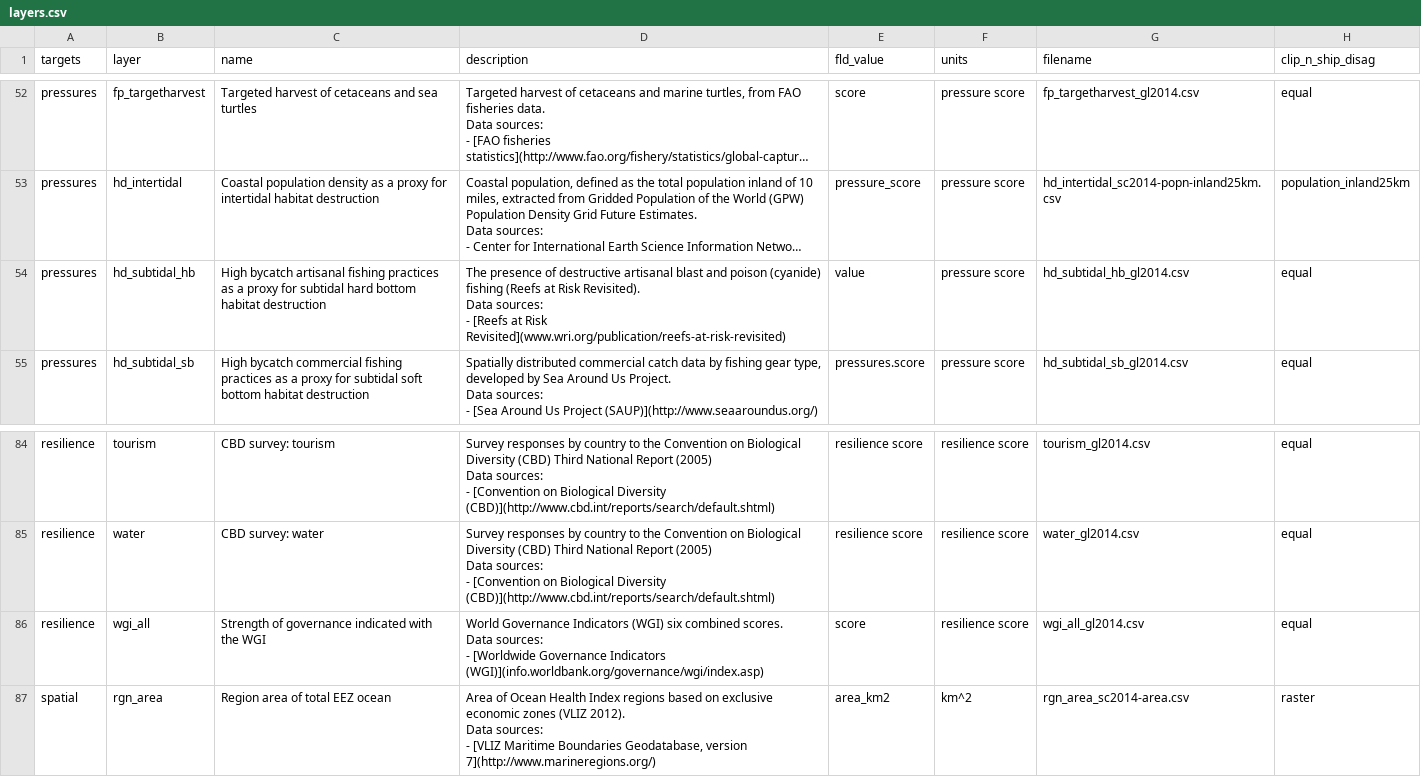
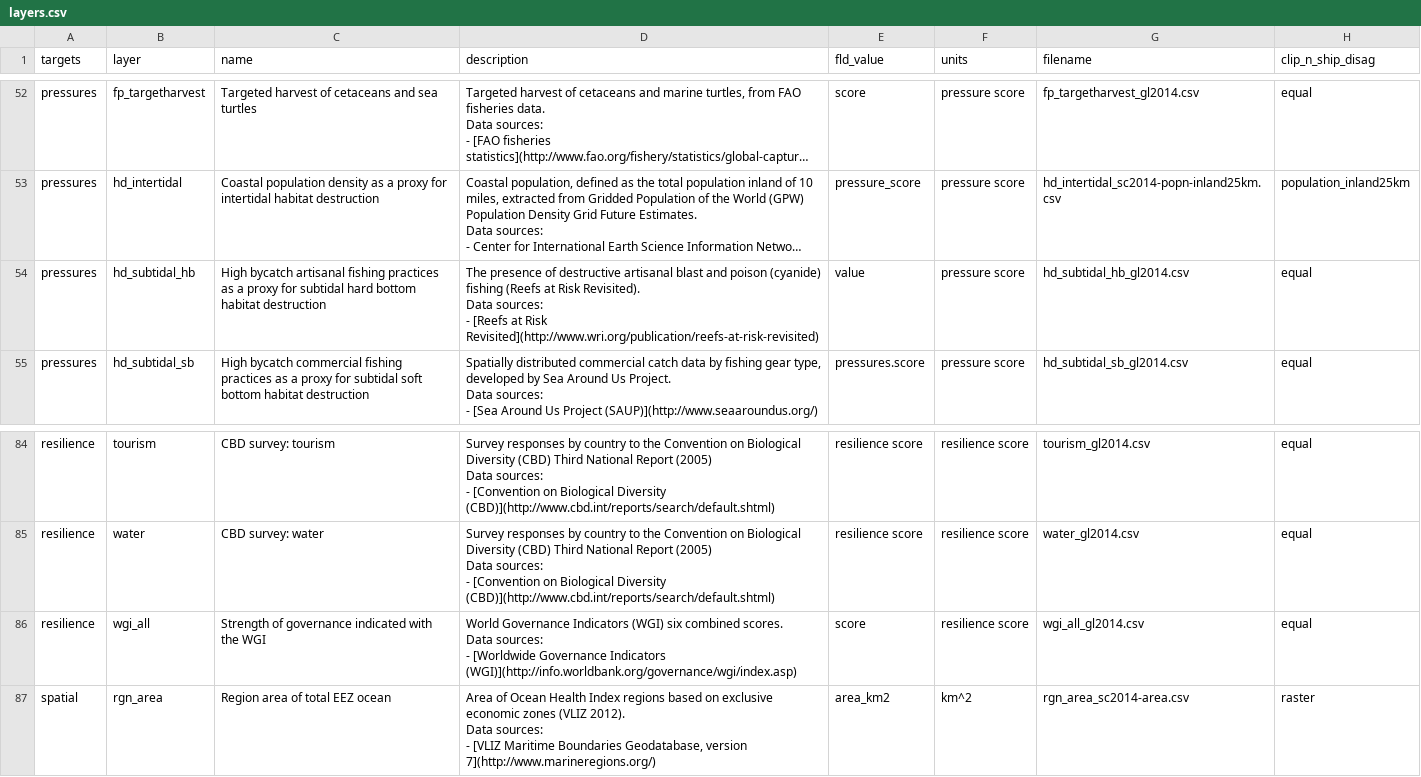
Before and after one commit to OHI-Science/ltu, a CSV file: subcountry2014/layers.csv, drawn as a sheet; only a part is shown, gaps mark what is left out; long unchanged cells end in …; the diff covers the shown part only; the diff names each change by its address in the sheet, - before the commit and + after, or states it on an @@ line.

```diff
--- a/subcountry2014/layers.csv
+++ b/subcountry2014/layers.csv
-D54 (description): …at Risk Revisited](www.wri.org/publication/reefs-at-risk-revisited)
+D54 (description): …at Risk Revisited](http://www.wri.org/publication/reefs-at-risk-revisited)
-D86 (description): …Governance Indicators (WGI)](info.worldbank.org/governance/wgi/index.asp)
+D86 (description): …Governance Indicators (WGI)](http://info.worldbank.org/governance/wgi/index.asp)
```
Also changed, not shown: 7 edited cells elsewhere in this file, subcountry2014/layers-empty_swapping-global-mean.csv, subcountry2014/tmp/layers_gl2014.csv, 1 other file.
